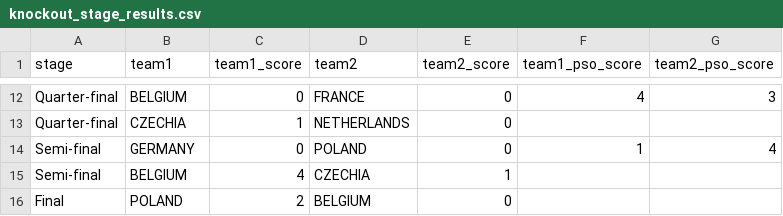
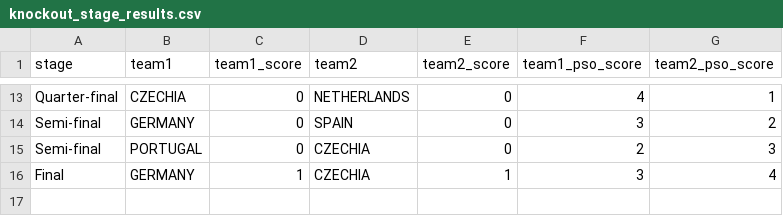
Before and after one commit to dickymoore/Euro2024Predictor, a CSV file: data/results/knockout_stage_results.csv, drawn as a sheet; only a part is shown, gaps mark what is left out; removed rows and columns are numbered as before the commit, all else as after; the diff covers the shown part only; the diff names each change by its address in the sheet, - before the commit and + after, or states it on an @@ line.

```diff
--- a/data/results/knockout_stage_results.csv
+++ b/data/results/knockout_stage_results.csv
-B13 (team1): BELGIUM
+B13 (team1): CZECHIA
-D13 (team2): FRANCE
+D13 (team2): NETHERLANDS
-G13 (team2_pso_score): 3
+G13 (team2_pso_score): 1
-row 13: Quarter-final | CZECHIA | 1 | NETHERLANDS | 0
-D14 (team2): POLAND
+D14 (team2): SPAIN
-F14 (team1_pso_score): 1
+F14 (team1_pso_score): 3
-G14 (team2_pso_score): 4
+G14 (team2_pso_score): 2
-B15 (team1): BELGIUM
+B15 (team1): PORTUGAL
-C15 (team1_score): 4
+C15 (team1_score): 0
-E15 (team2_score): 1
+E15 (team2_score): 0
-F15 (team1_pso_score): (empty)
+F15 (team1_pso_score): 2
-G15 (team2_pso_score): (empty)
+G15 (team2_pso_score): 3
-row 16: Final | POLAND | 2 | BELGIUM | 0
+row 16: Final | GERMANY | 1 | CZECHIA | 1 | 3 | 4
```
Also changed, not shown: 3 added rows, 2 removed rows and 25 edited cells elsewhere in this file, data/results/group_stage_results.csv, 5 other files.
